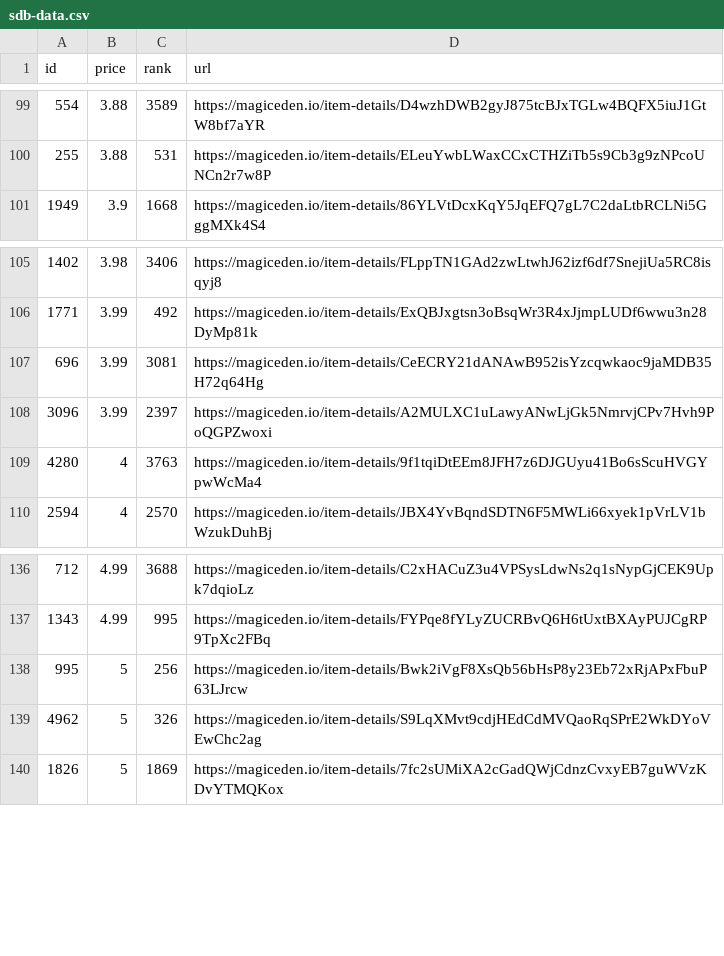
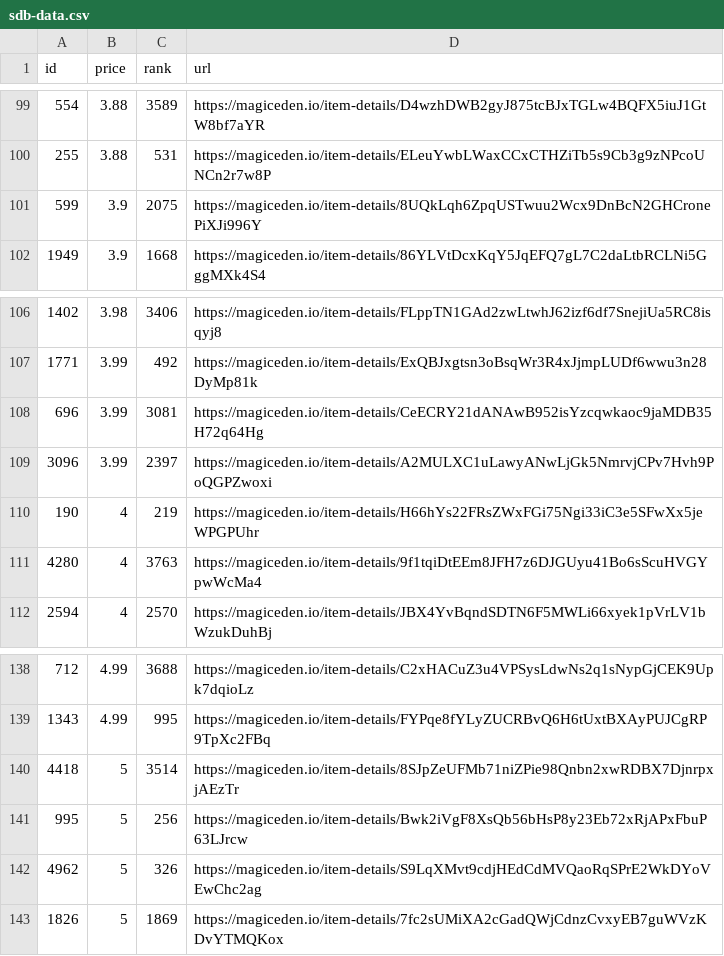
Before and after one commit to braposo/sdb-monitor, a CSV file: sdb-data.csv, drawn as a sheet; only a part is shown, gaps mark what is left out; the diff names each change by its address in the sheet, - before the commit and + after, or states it on an @@ line.

Commit message:
Flat: latest data (2021-11-09T12:18:37.730Z) {   "date": "2021-11-09T12:18:37.730Z",   "files": [     {       "name": "sdb-data.csv",       "deltaBytes": 275,       "source": "https://api-mainnet.magiceden.io/rpc/getListedNFTsByQuery?q=%7B%22%24match%22%3A%7B%22collectionSymbol%22%3A%22solana_droid_business%22%7D%2C%22%24sort%22%3A%7B%22takerAmount%22%3A1%2C%22createdAt%22%3A-1%7D%2C%22%24skip%22%3A0%2C%22%24limit%22%3A5000%7D"     },     {       "name": "sdb-toppicks.csv",       "deltaBytes": -3,       "source": "https://api-mainnet.magiceden.io/rpc/getListedNFTsByQuery?q=%7B%22%24match%22%3A%7B%22collectionSymbol%22%3A%22solana_droid_business%22%7D%2C%22%24sort%22%3A%7B%22takerAmount%22%3A1%2C%22createdAt%22%3A-1%7D%2C%22%24skip%22%3A0%2C%22%24limit%22%3A5000%7D"     },     {       "name": "zzz/sdb-data.json",       "deltaBytes": 3742,       "source": "https://api-mainnet.magiceden.io/rpc/getListedNFTsByQuery?q=%7B%22%24match%22%3A%7B%22collectionSymbol%22%3A%22solana_droid_business%22%7D%2C%22%24sort%22%3A%7B%22takerAmount%22%3A1%2C%22createdAt%22%3A-1%7D%2C%22%24skip%22%3A0%2C%22%24limit%22%3A5000%7D"     }   ] }

```diff
--- a/sdb-data.csv
+++ b/sdb-data.csv
+row 101: 599 | 3.9 | 2075 | https://magiceden.io/item-details/8UQkLqh6ZpqUSTwuu2Wcx9DnBcN2GHCronePiXJi996Y
+row 110: 190 | 4 | 219 | https://magiceden.io/item-details/H66hYs22FRsZWxFGi75Ngi33iC3e5SFwXx5jeWPGPUhr
+row 140: 4418 | 5 | 3514 | https://magiceden.io/item-details/8SJpZeUFMb71niZPie98Qnbn2xwRDBX7DjnrpxjAEzTr
```
Also changed, not shown: sdb-toppicks.csv, 1 other file.
